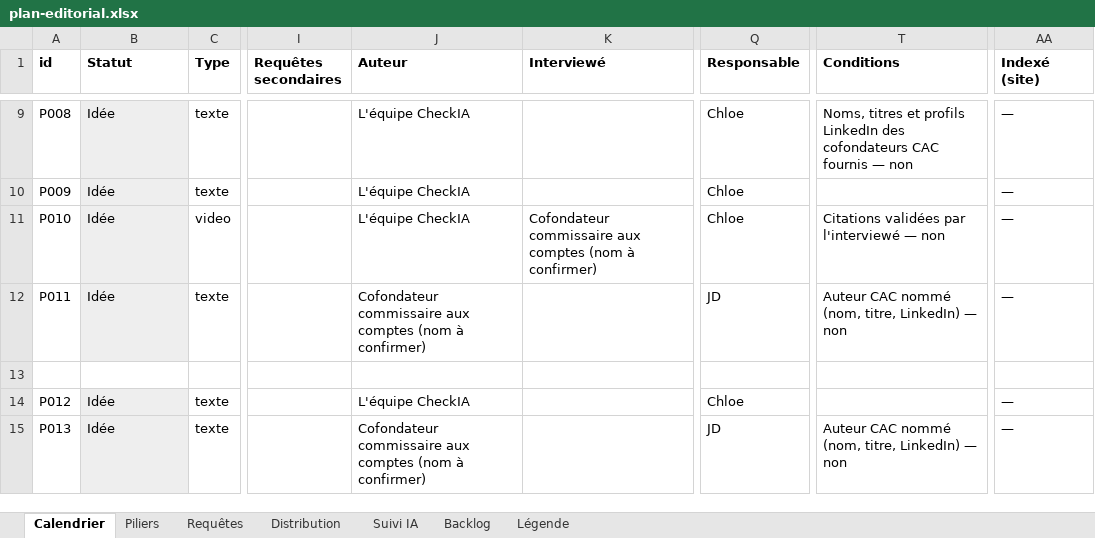
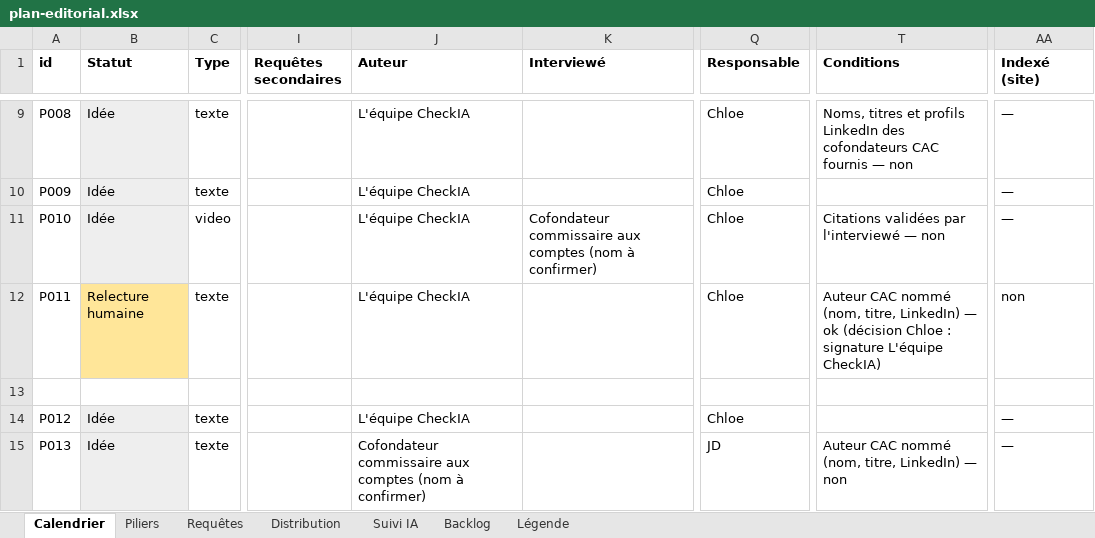
Before and after one commit to checkia-inc/checkia-inc, an Excel workbook: content-plan/plan-editorial.xlsx, sheet Calendrier, drawn as a sheet; only a part is shown, gaps mark what is left out; values as stored, in another font and other column widths than the file's, no borders; the diff names each change by its address in the sheet, - before the commit and + after, or states it on an @@ line.

```diff
--- a/content-plan/plan-editorial.xlsx (sheet Calendrier)
+++ b/content-plan/plan-editorial.xlsx (sheet Calendrier)
-B12 (Statut): Idée
+B12 (Statut): Relecture humaine
-B12 fill: #EEEEEE
+B12 fill: #FFE699
-J12 (Auteur): Cofondateur commissaire aux comptes (nom à confirmer)
+J12 (Auteur): L'équipe CheckIA
-Q12 (Responsable): JD
+Q12 (Responsable): Chloe
-T12 (Conditions): …LinkedIn) — non
+T12 (Conditions): …LinkedIn) — ok (décision Chloe : signature L'équipe CheckIA)
-AA12 (Indexé (site)): —
+AA12 (Indexé (site)): non
```
Also changed, not shown: sheet Backlog, sheet Distribution, sheet Requêtes, sheet Piliers, 11 other files.
